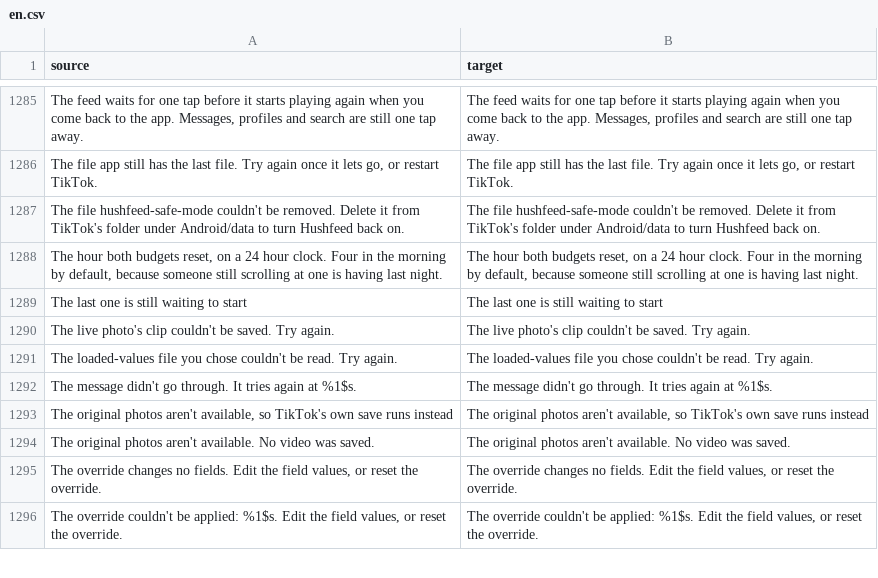
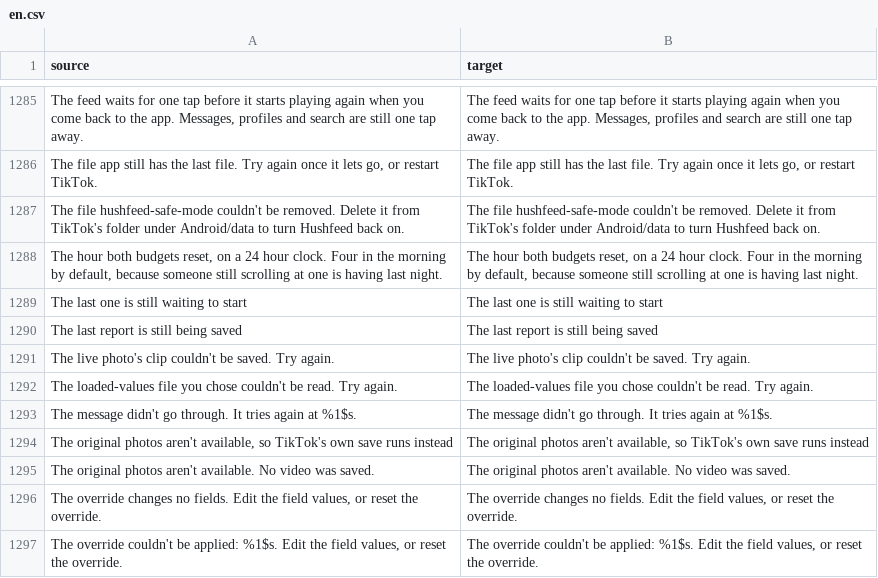
Before and after one commit to SA-SUJON/HushFeed, a CSV file: extensions/tiktok/src/main/l10n/en.csv, drawn as a sheet; only a part is shown, gaps mark what is left out.

Commit message:
fix(diagnostics): save reports on their own thread, one at a time
A MediaStore write that stalled held one of the six shared background
threads, and the feature gate report took another on every tap. Both
report saves now run on a thread of their own. The gate report gets the
one-at-a-time guard the diagnostic export already had, and a tap while
one is saving says so. A full shared pool no longer turns a save away,
so that test now checks the save goes through.

```diff
--- a/extensions/tiktok/src/main/l10n/en.csv
+++ b/extensions/tiktok/src/main/l10n/en.csv
@@ -1289,2 +1289,3 @@ The file hushfeed-safe-mode couldn't be removed. Delete it from TikTok's folder
 The last one is still waiting to start,The last one is still waiting to start
+The last report is still being saved,The last report is still being saved
 The live photo's clip couldn't be saved. Try again.,The live photo's clip couldn't be saved. Try again.
```
Also changed, not shown: extensions/tiktok/src/main/l10n/de.tsv, extensions/tiktok/src/main/l10n/es.tsv, 13 other files.
